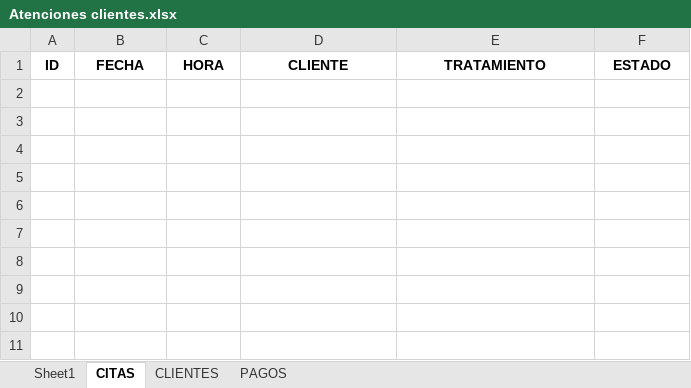
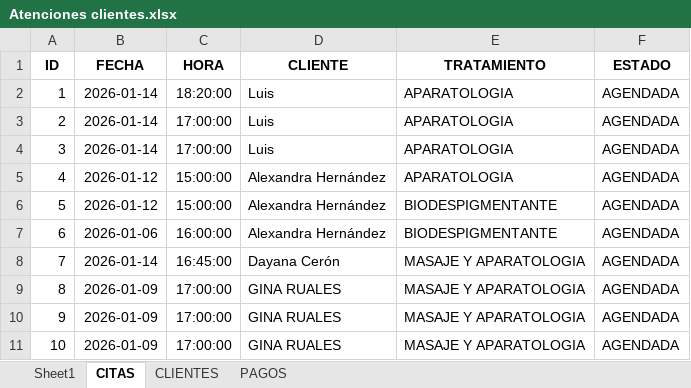
Before and after one commit to paulduque/aura-dorada-streamlit, an Excel workbook: data/Atenciones clientes.xlsx, sheet CITAS, drawn as a sheet; values as stored, in another font and other column widths than the file's, no borders; the diff names each change by its address in the sheet, - before the commit and + after, or states it on an @@ line.

Commit message:
Actualizado Excel con historial de atenciones de clientes

```diff
--- a/data/Atenciones clientes.xlsx (sheet CITAS)
+++ b/data/Atenciones clientes.xlsx (sheet CITAS)
+row 2: 1 | 2026-01-14 | 18:20:00 | Luis | APARATOLOGIA | AGENDADA
+row 3: 2 | 2026-01-14 | 17:00:00 | Luis | APARATOLOGIA | AGENDADA
+row 4: 3 | 2026-01-14 | 17:00:00 | Luis | APARATOLOGIA | AGENDADA
+row 5: 4 | 2026-01-12 | 15:00:00 | Alexandra Hernández | APARATOLOGIA | AGENDADA
+row 6: 5 | 2026-01-12 | 15:00:00 | Alexandra Hernández | BIODESPIGMENTANTE | AGENDADA
+row 7: 6 | 2026-01-06 | 16:00:00 | Alexandra Hernández | BIODESPIGMENTANTE | AGENDADA
+row 8: 7 | 2026-01-14 | 16:45:00 | Dayana Cerón | MASAJE Y APARATOLOGIA | AGENDADA
+row 9: 8 | 2026-01-09 | 17:00:00 | GINA RUALES | MASAJE Y APARATOLOGIA | AGENDADA
+row 10: 9 | 2026-01-09 | 17:00:00 | GINA RUALES | MASAJE Y APARATOLOGIA | AGENDADA
+row 11: 10 | 2026-01-09 | 17:00:00 | GINA RUALES | MASAJE Y APARATOLOGIA | AGENDADA
```
Also changed, not shown: sheet Sheet1.
